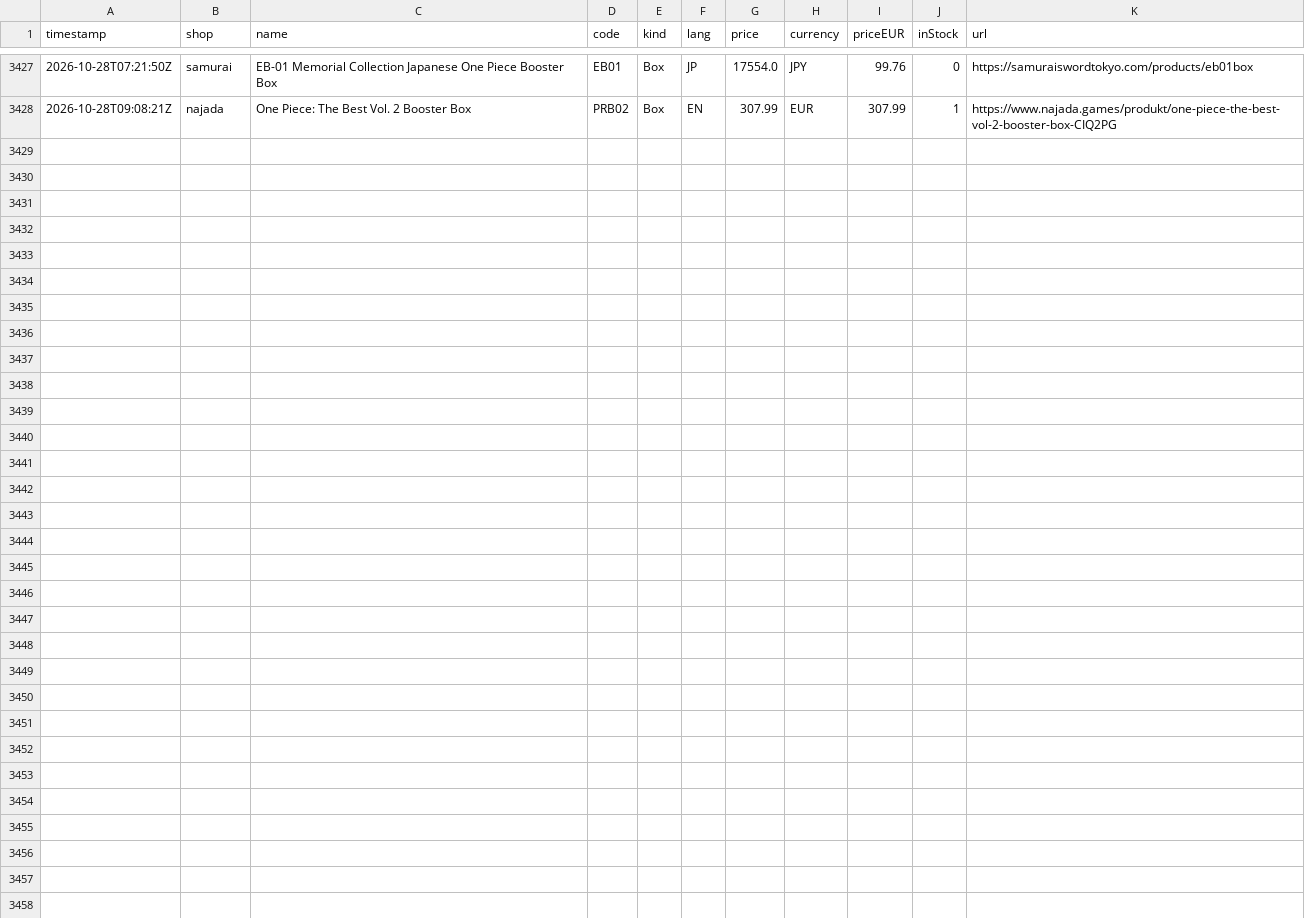
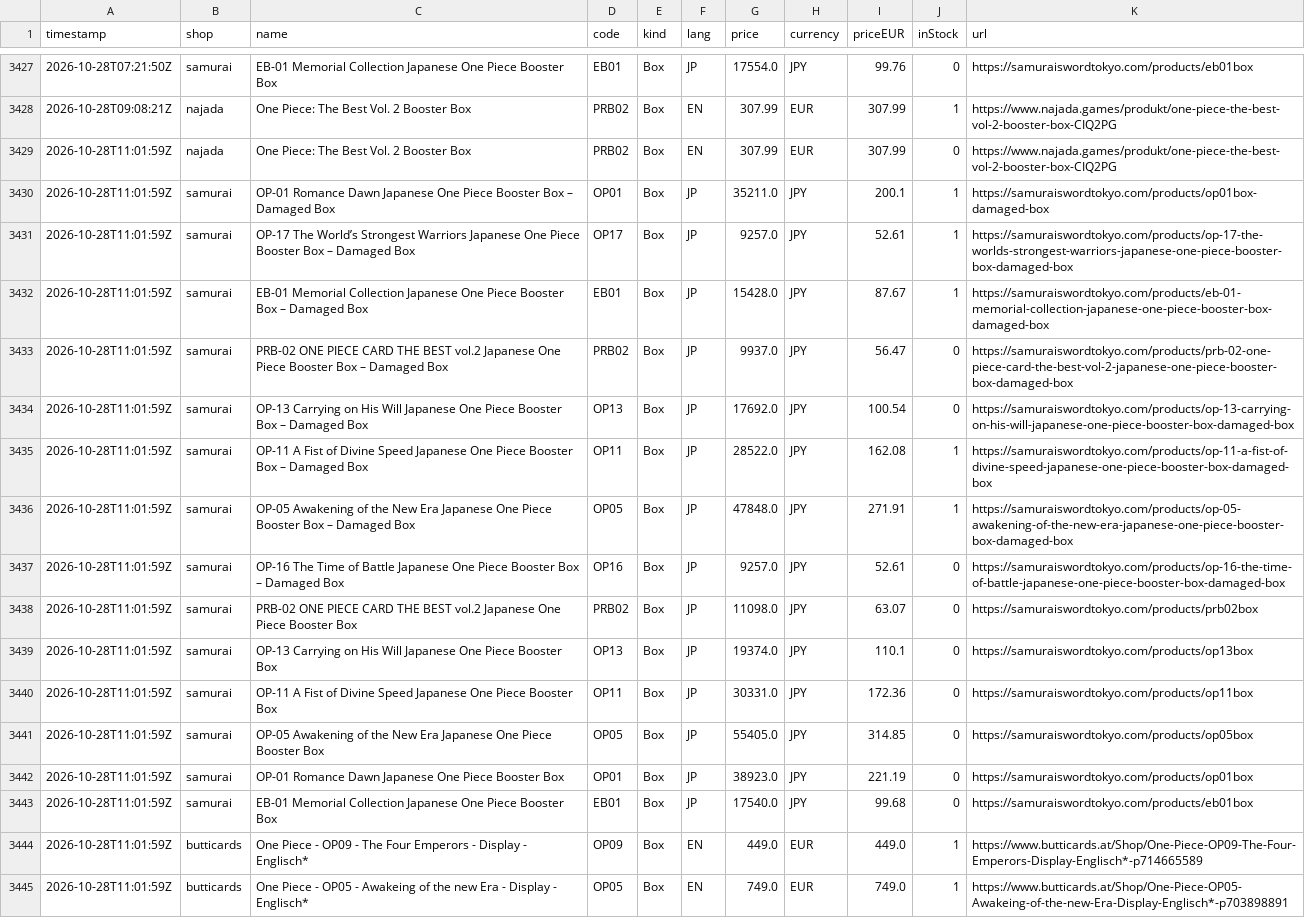
Before and after one commit to factoryofcrazy-coder/onepiece-ceny, a CSV file: data/history.csv, drawn as a sheet; only a part is shown, gaps mark what is left out; the diff names each change by its address in the sheet, - before the commit and + after, or states it on an @@ line.

```diff
--- a/data/history.csv
+++ b/data/history.csv
+row 3429: 2026-10-28T11:01:59Z | najada | One Piece: The Best Vol. 2 Booster Box | PRB02 | Box | EN | 307.99 | EUR | 307.99 | 0 | https://www.najada.games/produkt/one-piece-the-best-vol-2-booster-box-CIQ2PG
+row 3430: 2026-10-28T11:01:59Z | samurai | OP-01 Romance Dawn Japanese One Piece Booster Box – Damaged Box | OP01 | Box | JP | 35211.0 | JPY | 200.1 | 1 | https://samuraiswordtokyo.com/products/op01box-damaged-box
+row 3431: 2026-10-28T11:01:59Z | samurai | OP-17 The World’s Strongest Warriors Japanese One Piece Booster Box – Damaged Box | OP17 | Box | JP | 9257.0 | JPY | 52.61 | 1 | https://samuraiswordtokyo.com/products/op-17-the-worlds-strongest-warriors-japanese-one-piece-booster-box-damaged-box
+row 3432: 2026-10-28T11:01:59Z | samurai | EB-01 Memorial Collection Japanese One Piece Booster Box – Damaged Box | EB01 | Box | JP | 15428.0 | JPY | 87.67 | 1 | https://samuraiswordtokyo.com/products/eb-01-memorial-collection-japanese-one-piece-booster-box-damaged-box
+row 3433: 2026-10-28T11:01:59Z | samurai | PRB-02 ONE PIECE CARD THE BEST vol.2 Japanese One Piece Booster Box – Damaged Box | PRB02 | Box | JP | 9937.0 | JPY | 56.47 | 0 | https://samuraiswordtokyo.com/products/prb-02-one-piece-card-the-best-vol-2-japanese-one-piece-booster-box-damaged-box
+row 3434: 2026-10-28T11:01:59Z | samurai | OP-13 Carrying on His Will Japanese One Piece Booster Box – Damaged Box | OP13 | Box | JP | 17692.0 | JPY | 100.54 | 0 | https://samuraiswordtokyo.com/products/op-13-carrying-on-his-will-japanese-one-piece-booster-box-damaged-box
+row 3435: 2026-10-28T11:01:59Z | samurai | OP-11 A Fist of Divine Speed Japanese One Piece Booster Box – Damaged Box | OP11 | Box | JP | 28522.0 | JPY | 162.08 | 1 | https://samuraiswordtokyo.com/products/op-11-a-fist-of-divine-speed-japanese-one-piece-booster-box-damaged-box
+row 3436: 2026-10-28T11:01:59Z | samurai | OP-05 Awakening of the New Era Japanese One Piece Booster Box – Damaged Box | OP05 | Box | JP | 47848.0 | JPY | 271.91 | 1 | https://samuraiswordtokyo.com/products/op-05-awakening-of-the-new-era-japanese-one-piece-booster-box-damaged-box
+row 3437: 2026-10-28T11:01:59Z | samurai | OP-16 The Time of Battle Japanese One Piece Booster Box – Damaged Box | OP16 | Box | JP | 9257.0 | JPY | 52.61 | 0 | https://samuraiswordtokyo.com/products/op-16-the-time-of-battle-japanese-one-piece-booster-box-damaged-box
+row 3438: 2026-10-28T11:01:59Z | samurai | PRB-02 ONE PIECE CARD THE BEST vol.2 Japanese One Piece Booster Box | PRB02 | Box | JP | 11098.0 | JPY | 63.07 | 0 | https://samuraiswordtokyo.com/products/prb02box
+row 3439: 2026-10-28T11:01:59Z | samurai | OP-13 Carrying on His Will Japanese One Piece Booster Box | OP13 | Box | JP | 19374.0 | JPY | 110.1 | 0 | https://samuraiswordtokyo.com/products/op13box
+row 3440: 2026-10-28T11:01:59Z | samurai | OP-11 A Fist of Divine Speed Japanese One Piece Booster Box | OP11 | Box | JP | 30331.0 | JPY | 172.36 | 0 | https://samuraiswordtokyo.com/products/op11box
+row 3441: 2026-10-28T11:01:59Z | samurai | OP-05 Awakening of the New Era Japanese One Piece Booster Box | OP05 | Box | JP | 55405.0 | JPY | 314.85 | 0 | https://samuraiswordtokyo.com/products/op05box
+row 3442: 2026-10-28T11:01:59Z | samurai | OP-01 Romance Dawn Japanese One Piece Booster Box | OP01 | Box | JP | 38923.0 | JPY | 221.19 | 0 | https://samuraiswordtokyo.com/products/op01box
+row 3443: 2026-10-28T11:01:59Z | samurai | EB-01 Memorial Collection Japanese One Piece Booster Box | EB01 | Box | JP | 17540.0 | JPY | 99.68 | 0 | https://samuraiswordtokyo.com/products/eb01box
+row 3444: 2026-10-28T11:01:59Z | butticards | One Piece - OP09 - The Four Emperors - Display - Englisch* | OP09 | Box | EN | 449.0 | EUR | 449.0 | 1 | https://www.butticards.at/Shop/One-Piece-OP09-The-Four-Emperors-Display-Englisch*-p714665589
+row 3445: 2026-10-28T11:01:59Z | butticards | One Piece - OP05 - Awakeing of the new Era - Display - Englisch* | OP05 | Box | EN | 749.0 | EUR | 749.0 | 1 | https://www.butticards.at/Shop/One-Piece-OP05-Awakeing-of-the-new-Era-Display-Englisch*-p703898891
```
Also changed, not shown: 9 other files.
